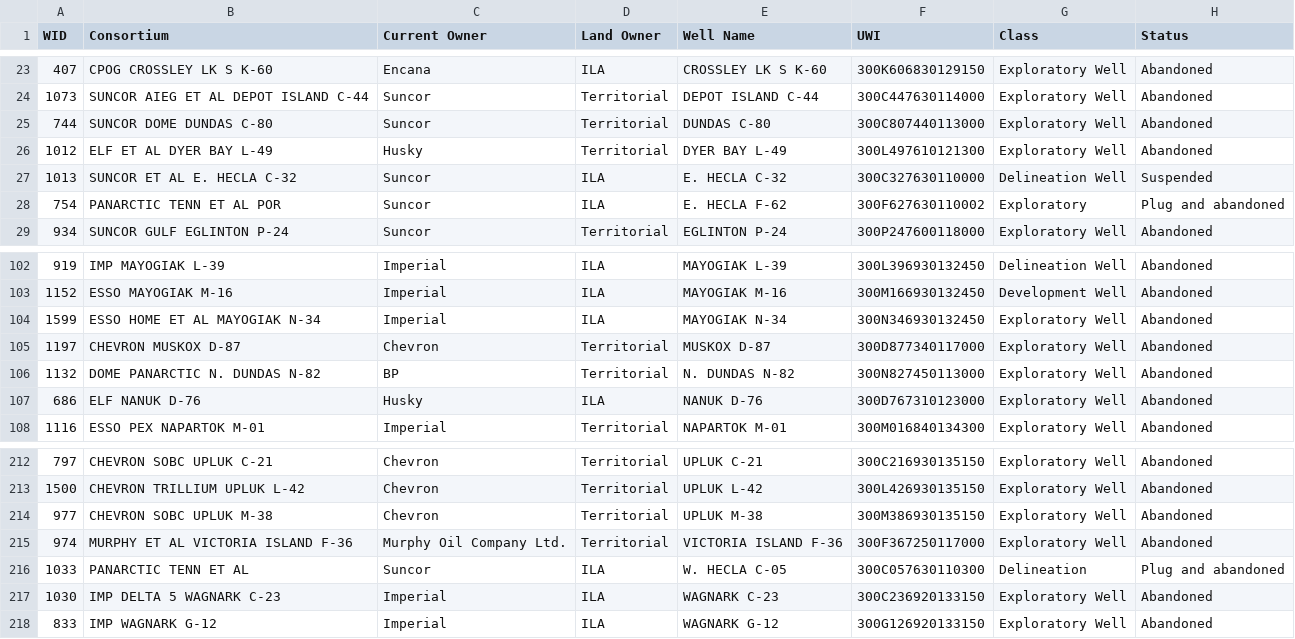
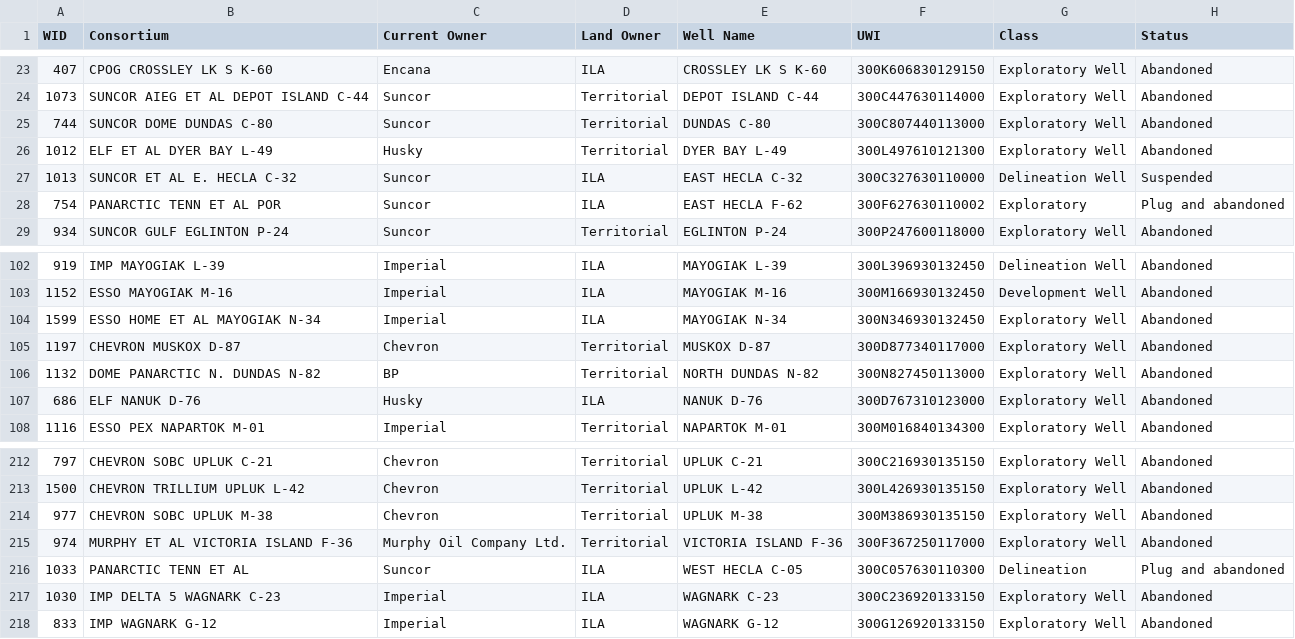
Before and after one commit to gsc-permafrost/NorthernWellSites, a CSV file: source_data/wells/ISR/ISR_well_report_B1.csv, drawn as a sheet; only a part is shown, gaps mark what is left out; the diff names each change by its address in the sheet, - before the commit and + after, or states it on an @@ line.

```diff
--- a/source_data/wells/ISR/ISR_well_report_B1.csv
+++ b/source_data/wells/ISR/ISR_well_report_B1.csv
-E27 (Well Name): E. HECLA C-32
+E27 (Well Name): EAST HECLA C-32
-E28 (Well Name): E. HECLA F-62
+E28 (Well Name): EAST HECLA F-62
-E106 (Well Name): N. DUNDAS N-82
+E106 (Well Name): NORTH DUNDAS N-82
-E216 (Well Name): W. HECLA C-05
+E216 (Well Name): WEST HECLA C-05
```
Also changed, not shown: source_data/wells/GSC/database/well_visits.csv, source_data/wells/NWT/orogo-well-status-updated-2026-04-10.csv, 7 other files.
